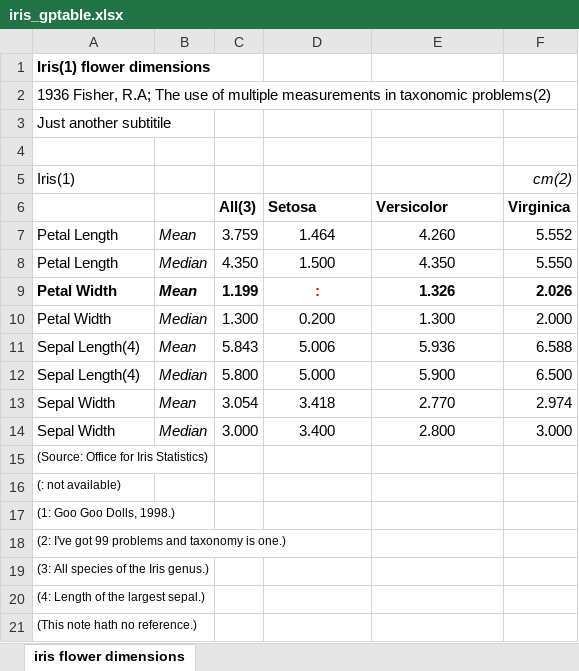
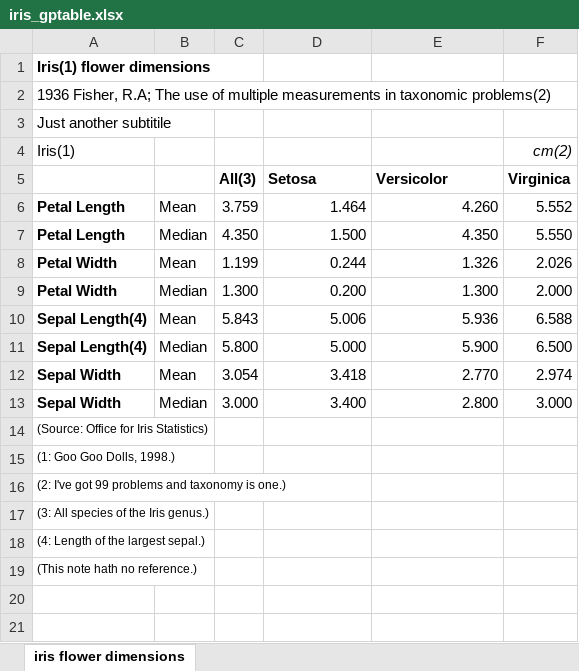
Before and after one commit to best-practice-and-impact/gptables, an Excel workbook: gptables/examples/iris_gptable.xlsx, sheet iris flower dimensions, drawn as a sheet; values as stored, in another font and other column widths than the file's, no borders; removed rows and columns are numbered as before the commit, all else as after; the diff names each change by its address in the sheet, - before the commit and + after, or states it on an @@ line.

Commit message:
Updated examples

```diff
--- a/gptables/examples/iris_gptable.xlsx (sheet iris flower dimensions)
+++ b/gptables/examples/iris_gptable.xlsx (sheet iris flower dimensions)
-row 4: (empty)
-A6:A7 bold: off
+A6:A7 bold: on
-B6:B13 italic: on
+B6:B13 italic: off
-D6:E13 alignment: center
+D6:E13 alignment: right
-B8:F8 bold: on
+B8:F8 bold: off
-D8 (Setosa): :
+D8 (Setosa): 0.244
-D8 text colour: #FF0000
+D8 text colour: black
-A9:A13 bold: off
+A9:A13 bold: on
-row 16: (: not available)
```
Also changed, not shown: 7 other files.
